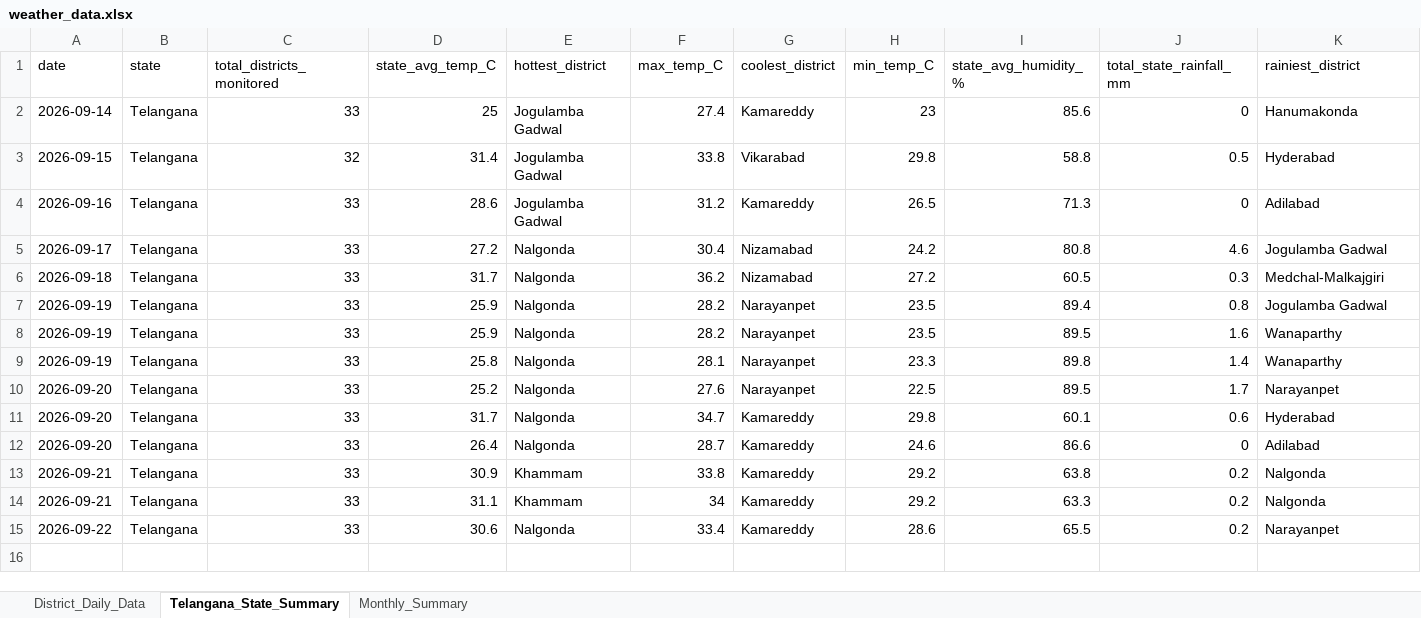
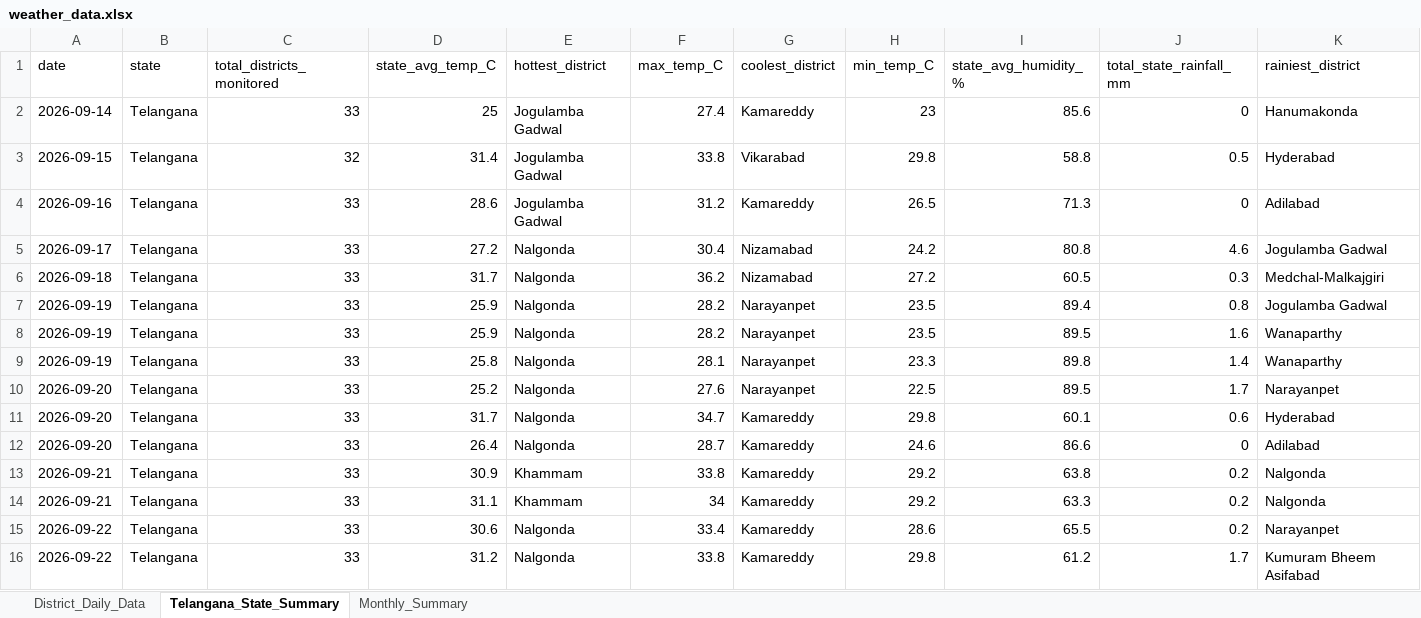
Before and after one commit to molakasohan/weather-analytics, an Excel workbook: data/weather_data.xlsx, sheet Telangana_State_Summary, drawn as a sheet; only a part is shown; values as stored, in another font and other column widths than the file's, no borders; rows hold the shown columns only; the diff names each change by its address in the sheet, - before the commit and + after, or states it on an @@ line.

```diff
--- a/data/weather_data.xlsx (sheet Telangana_State_Summary)
+++ b/data/weather_data.xlsx (sheet Telangana_State_Summary)
+row 16: 2026-09-22 | Telangana | 33 | 31.2 | Nalgonda | 33.8 | Kamareddy | 29.8 | 61.2 | 1.7 | Kumuram Bheem Asifabad
```
Also changed, not shown: sheet District_Daily_Data, sheet Monthly_Summary, 4 other files.
